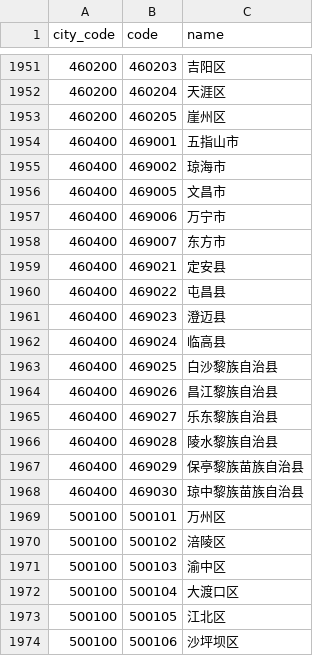
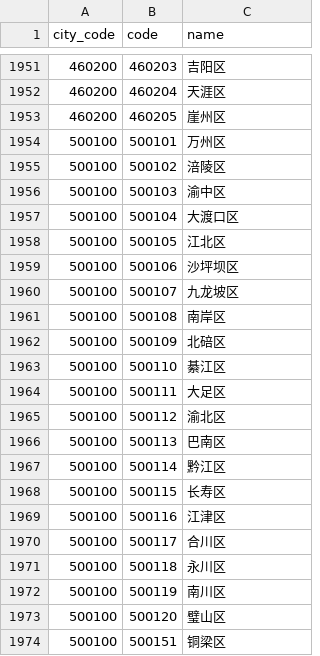
Before and after one commit to instapp/china-regions, a CSV file: data/csv/districts.csv, drawn as a sheet; only a part is shown, gaps mark what is left out; the shorter side is filled out with more unchanged rows; the diff names each change by its address in the sheet, - before the commit and + after, or states it on an @@ line.

```diff
--- a/data/csv/districts.csv
+++ b/data/csv/districts.csv
-row 1954: 460400 | 469001 | 五指山市
-row 1955: 460400 | 469002 | 琼海市
-row 1956: 460400 | 469005 | 文昌市
-row 1957: 460400 | 469006 | 万宁市
-row 1958: 460400 | 469007 | 东方市
-row 1959: 460400 | 469021 | 定安县
-row 1960: 460400 | 469022 | 屯昌县
-row 1961: 460400 | 469023 | 澄迈县
-row 1962: 460400 | 469024 | 临高县
-row 1963: 460400 | 469025 | 白沙黎族自治县
-row 1964: 460400 | 469026 | 昌江黎族自治县
-row 1965: 460400 | 469027 | 乐东黎族自治县
-row 1966: 460400 | 469028 | 陵水黎族自治县
-row 1967: 460400 | 469029 | 保亭黎族苗族自治县
-row 1968: 460400 | 469030 | 琼中黎族苗族自治县
```
Also changed, not shown: data/csv/cities.csv, 12 other files.
